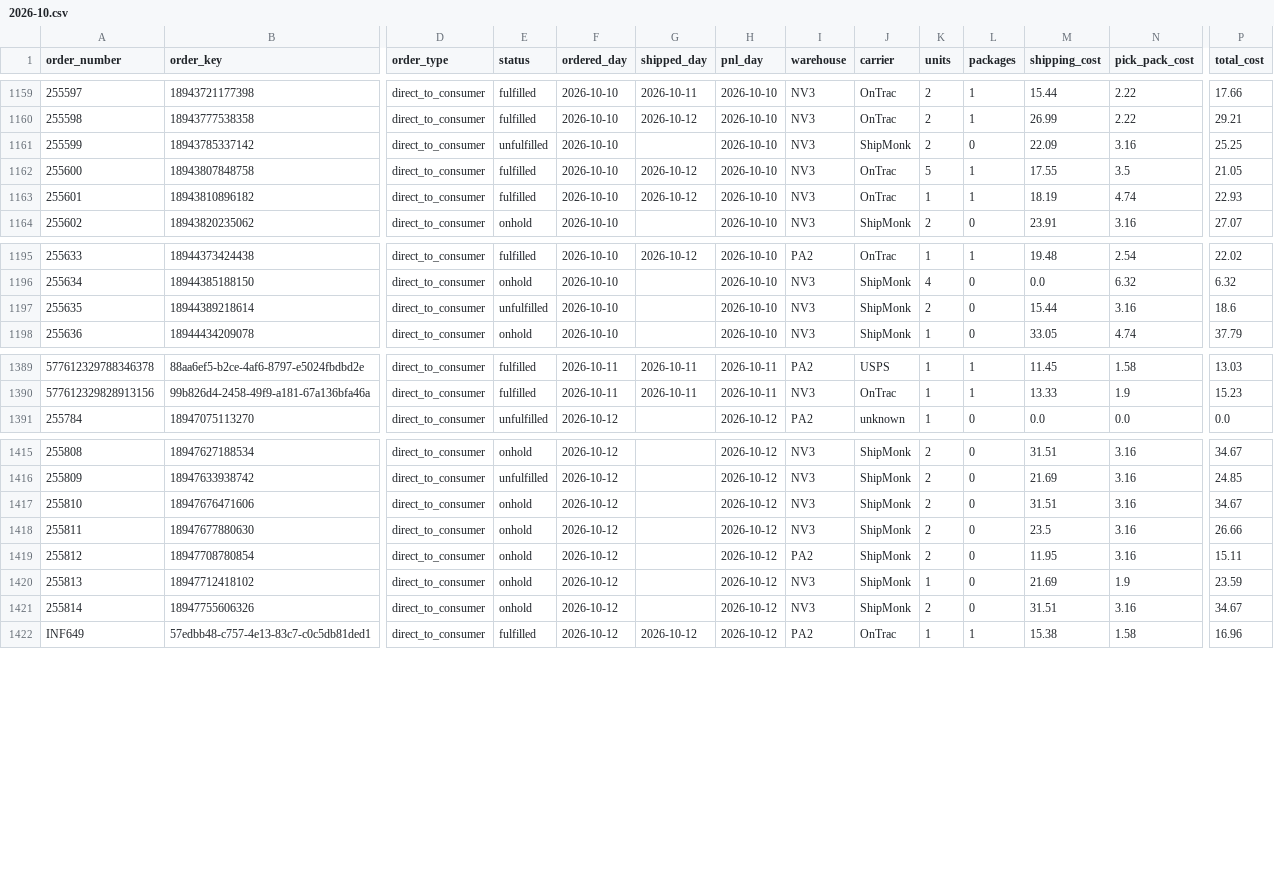
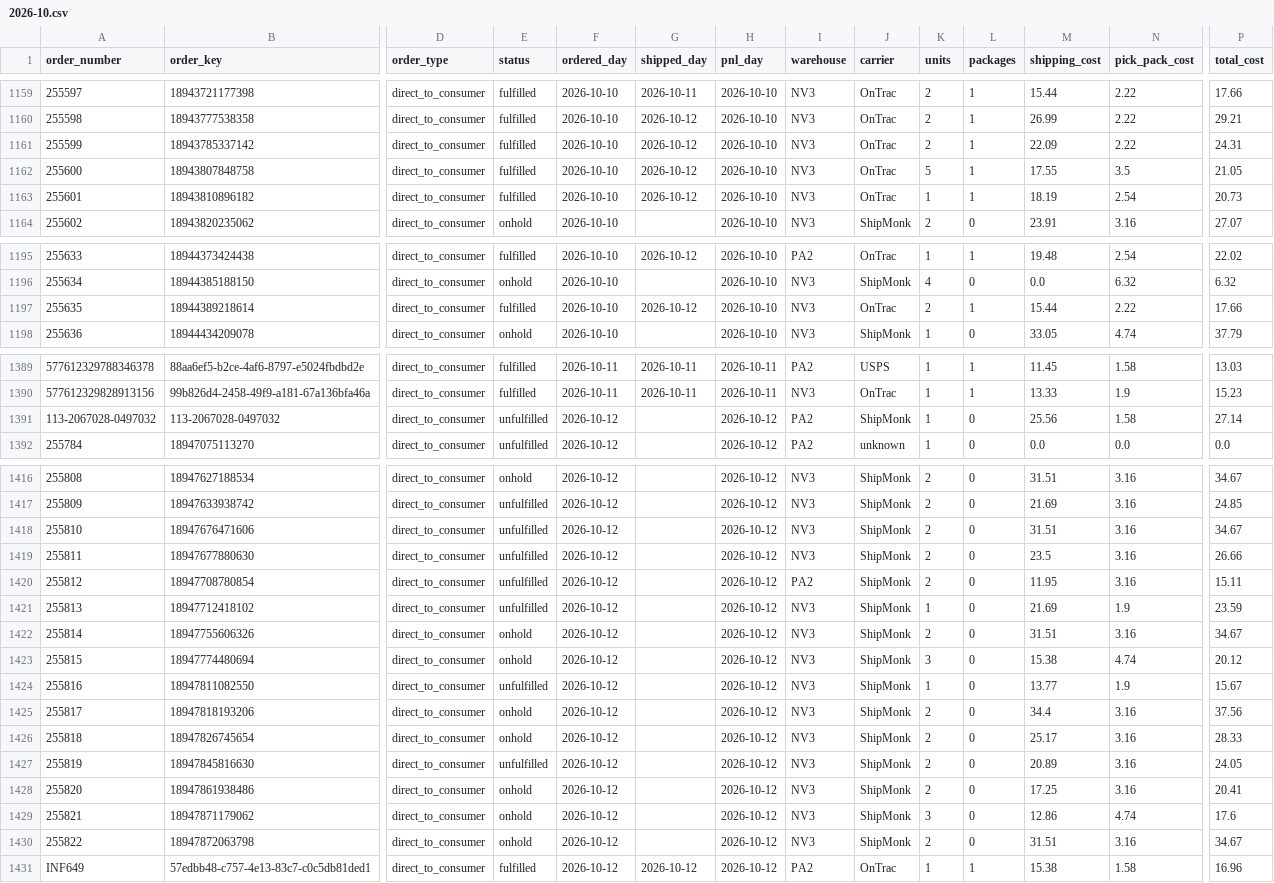
Before and after one commit to taitran-star/ctu-fin-sync-8x2k, a CSV file: data/shipmonk_orders/2026-10.csv, drawn as a sheet; only a part is shown, gaps mark what is left out; addresses are those after the commit; rows hold the shown columns only; the diff covers the shown part only; the diff names each change by its address in the sheet, - before the commit and + after, or states it on an @@ line.

```diff
--- a/data/shipmonk_orders/2026-10.csv
+++ b/data/shipmonk_orders/2026-10.csv
-E1161 (status): unfulfilled
+E1161 (status): fulfilled
-G1161 (shipped_day): (empty)
+G1161 (shipped_day): 2026-10-12
-J1161 (carrier): ShipMonk
+J1161 (carrier): OnTrac
-L1161 (packages): 0
+L1161 (packages): 1
-N1161 (pick_pack_cost): 3.16
+N1161 (pick_pack_cost): 2.22
-P1161 (total_cost): 25.25
+P1161 (total_cost): 24.31
-N1163 (pick_pack_cost): 4.74
+N1163 (pick_pack_cost): 2.54
-P1163 (total_cost): 22.93
+P1163 (total_cost): 20.73
-E1197 (status): unfulfilled
+E1197 (status): fulfilled
-G1197 (shipped_day): (empty)
+G1197 (shipped_day): 2026-10-12
-J1197 (carrier): ShipMonk
+J1197 (carrier): OnTrac
-L1197 (packages): 0
+L1197 (packages): 1
-N1197 (pick_pack_cost): 3.16
+N1197 (pick_pack_cost): 2.22
-P1197 (total_cost): 18.6
+P1197 (total_cost): 17.66
+row 1391: 113-2067028-0497032 | 113-2067028-0497032 | direct_to_consumer | unfulfilled | 2026-10-12 |  | 2026-10-12 | PA2 | ShipMonk | 1 | 0 | 25.56 | 1.58 | 27.14
-E1418:E1421 (status): onhold
+E1418:E1421 (status): unfulfilled
+row 1423: 255815 | 18947774480694 | direct_to_consumer | onhold | 2026-10-12 |  | 2026-10-12 | NV3 | ShipMonk | 3 | 0 | 15.38 | 4.74 | 20.12
+row 1424: 255816 | 18947811082550 | direct_to_consumer | unfulfilled | 2026-10-12 |  | 2026-10-12 | NV3 | ShipMonk | 1 | 0 | 13.77 | 1.9 | 15.67
+row 1425: 255817 | 18947818193206 | direct_to_consumer | onhold | 2026-10-12 |  | 2026-10-12 | NV3 | ShipMonk | 2 | 0 | 34.4 | 3.16 | 37.56
+row 1426: 255818 | 18947826745654 | direct_to_consumer | onhold | 2026-10-12 |  | 2026-10-12 | NV3 | ShipMonk | 2 | 0 | 25.17 | 3.16 | 28.33
+row 1427: 255819 | 18947845816630 | direct_to_consumer | unfulfilled | 2026-10-12 |  | 2026-10-12 | NV3 | ShipMonk | 2 | 0 | 20.89 | 3.16 | 24.05
+row 1428: 255820 | 18947861938486 | direct_to_consumer | onhold | 2026-10-12 |  | 2026-10-12 | NV3 | ShipMonk | 2 | 0 | 17.25 | 3.16 | 20.41
+row 1429: 255821 | 18947871179062 | direct_to_consumer | onhold | 2026-10-12 |  | 2026-10-12 | NV3 | ShipMonk | 3 | 0 | 12.86 | 4.74 | 17.6
+row 1430: 255822 | 18947872063798 | direct_to_consumer | onhold | 2026-10-12 |  | 2026-10-12 | NV3 | ShipMonk | 2 | 0 | 31.51 | 3.16 | 34.67
```
Also changed, not shown: 16 edited cells elsewhere in this file, data/shipmonk_orders/2026-09.csv, 1 other file.
